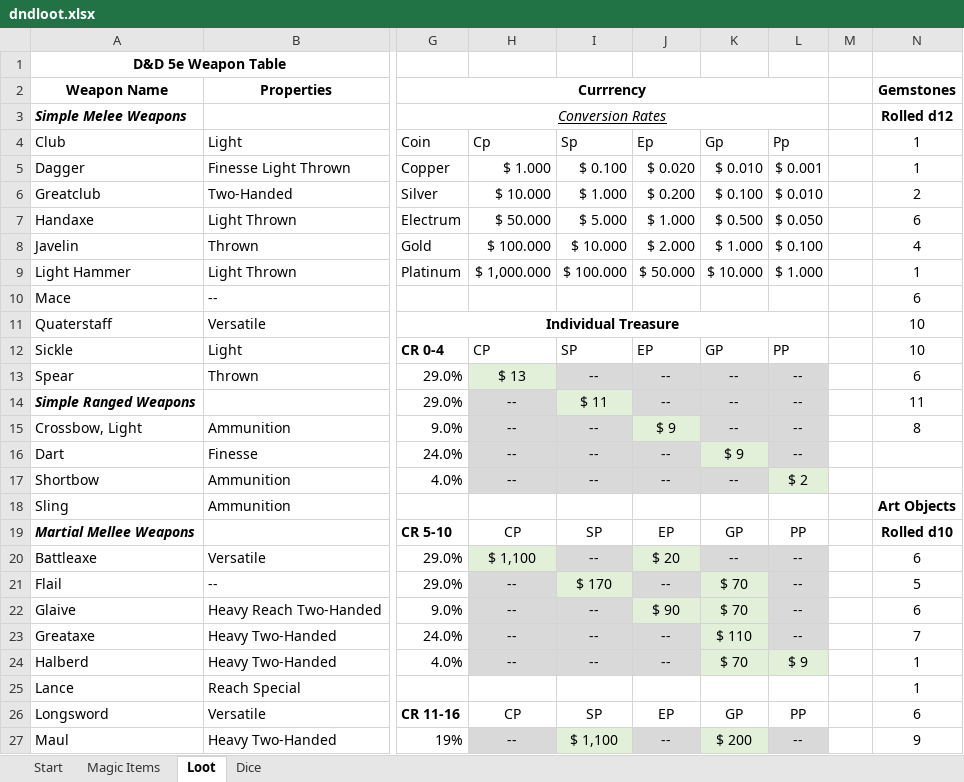
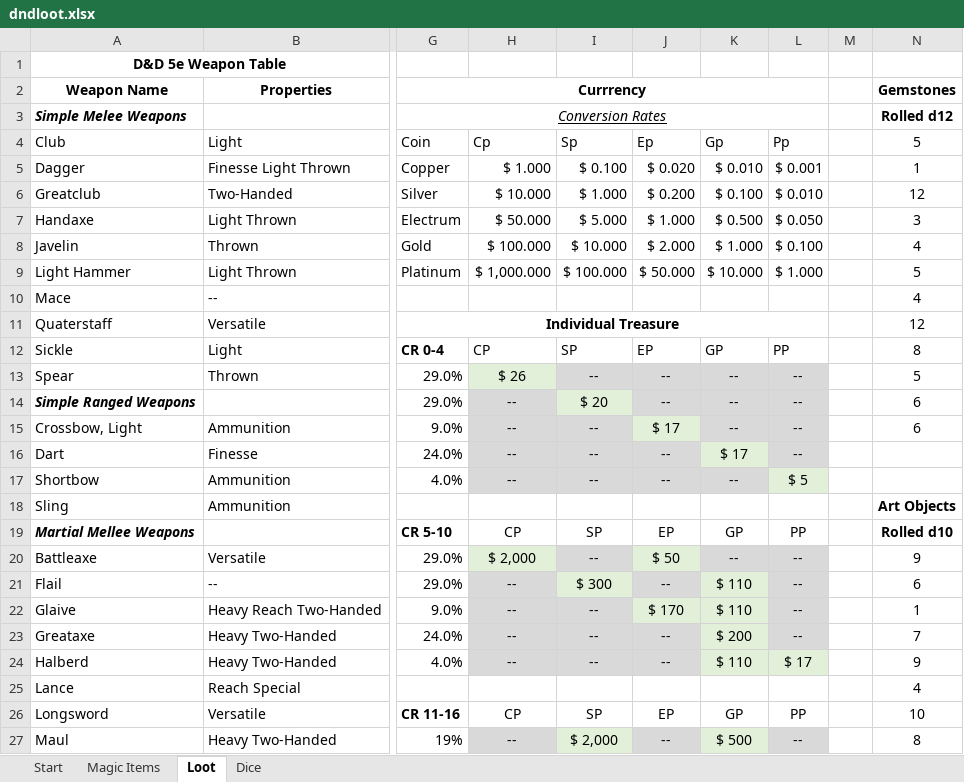
Before and after one commit to zeezee003/dndlootgenerator, an Excel workbook: dndloot.xlsx, sheet Loot, drawn as a sheet; only a part is shown, gaps mark what is left out; values as stored, in another font and other column widths than the file's, no borders; the diff covers the shown part only; the diff names each change by its address in the sheet, - before the commit and + after, or states it on an @@ line.

```diff
--- a/dndloot.xlsx (sheet Loot)
+++ b/dndloot.xlsx (sheet Loot)
-N4 (Rolled d12): 1
+N4 (Rolled d12): 5
-N6 (Rolled d12): 2
+N6 (Rolled d12): 12
-N7 (Rolled d12): 6
+N7 (Rolled d12): 3
-N9 (Rolled d12): 1
+N9 (Rolled d12): 5
-N10 (Rolled d12): 6
+N10 (Rolled d12): 4
-N11 (Rolled d12): 10
+N11 (Rolled d12): 12
-N12 (Rolled d12): 10
+N12 (Rolled d12): 8
-H13: $ 13
+H13: $ 26
-N13 (Rolled d12): 6
+N13 (Rolled d12): 5
-I14: $ 11
+I14: $ 20
-N14 (Rolled d12): 11
+N14 (Rolled d12): 6
-J15: $ 9
+J15: $ 17
-N15 (Rolled d12): 8
+N15 (Rolled d12): 6
-K16: $ 9
+K16: $ 17
-L17: $ 2
+L17: $ 5
-H20: $ 1,100
+H20: $ 2,000
-J20: $ 20
+J20: $ 50
-N20 (Rolled d12): 6
+N20 (Rolled d12): 9
-I21: $ 170
+I21: $ 300
-K21:K22: $ 70
+K21:K22: $ 110
-N21 (Rolled d12): 5
+N21 (Rolled d12): 6
-J22: $ 90
+J22: $ 170
-N22 (Rolled d12): 6
+N22 (Rolled d12): 1
-K23: $ 110
+K23: $ 200
-K24: $ 70
+K24: $ 110
-L24: $ 9
+L24: $ 17
-N24 (Rolled d12): 1
+N24 (Rolled d12): 9
-N25 (Rolled d12): 1
+N25 (Rolled d12): 4
-N26 (Rolled d12): 6
+N26 (Rolled d12): 10
-I27: $ 1,100
+I27: $ 2,000
-K27: $ 200
+K27: $ 500
-N27 (Rolled d12): 9
+N27 (Rolled d12): 8
```
Also changed, not shown: 18 edited cells elsewhere in this sheet, sheet Dice, 1 other file.
